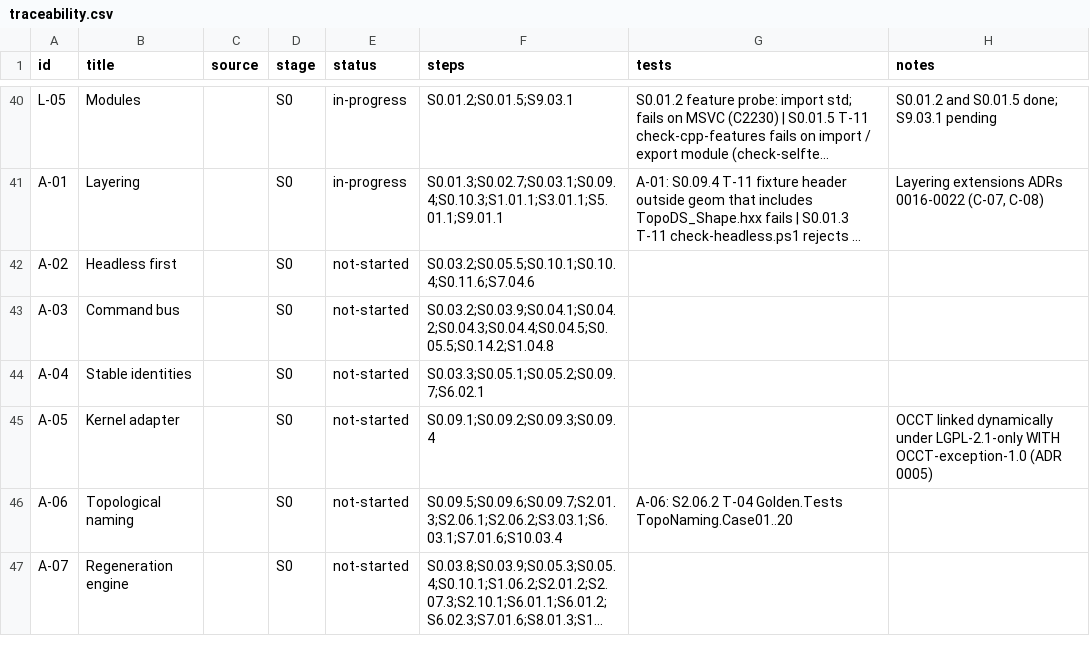
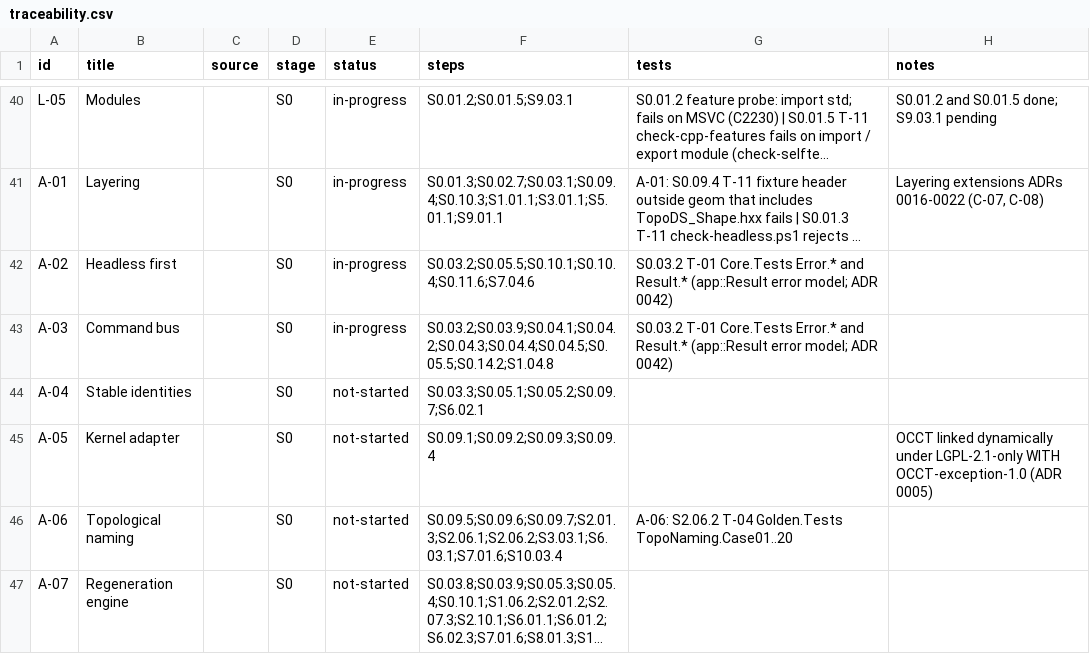
Before and after one commit to smeekel/CADence, a CSV file: docs/traceability.csv, drawn as a sheet; only a part is shown, gaps mark what is left out; long unchanged cells end in …; the diff names each change by its address in the sheet, - before the commit and + after, or states it on an @@ line.

Commit message:
S0.03.2 A-02 A-03: error model and Result type (ADR 0042 proposed)

```diff
--- a/docs/traceability.csv
+++ b/docs/traceability.csv
-E42:E43 (status): not-started
+E42:E43 (status): in-progress
-G42:G43 (tests): (empty)
+G42:G43 (tests): S0.03.2 T-01 Core.Tests Error.* and Result.* (app::Result error model; ADR 0042)
```
Also changed, not shown: 13 other files.
